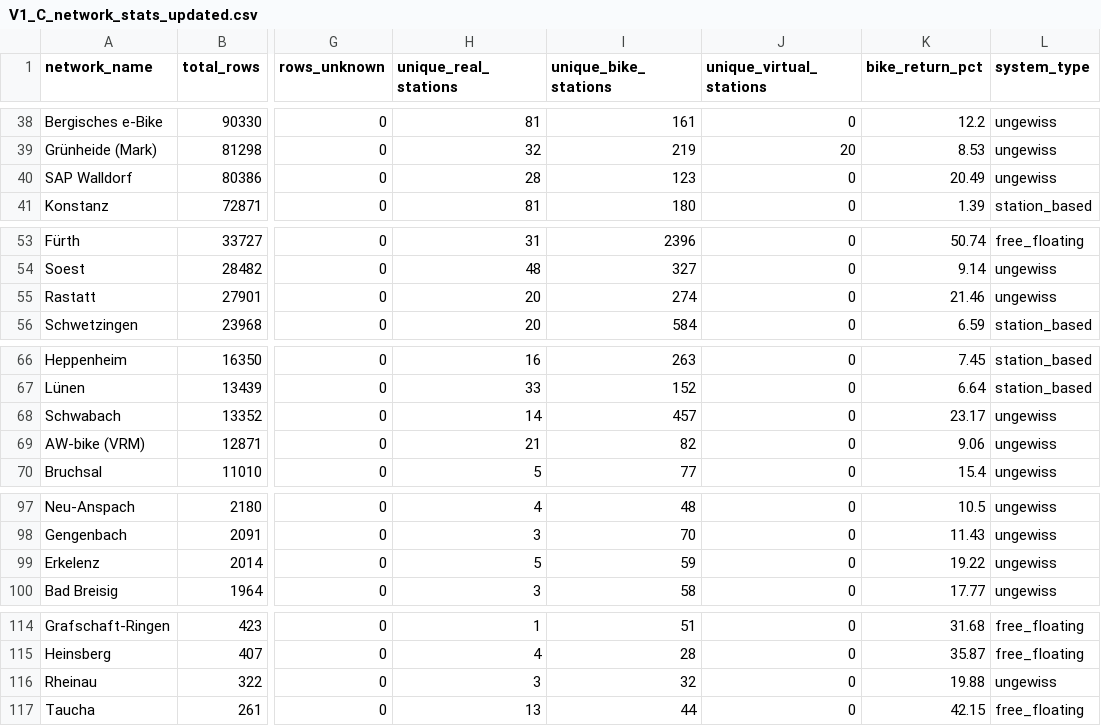
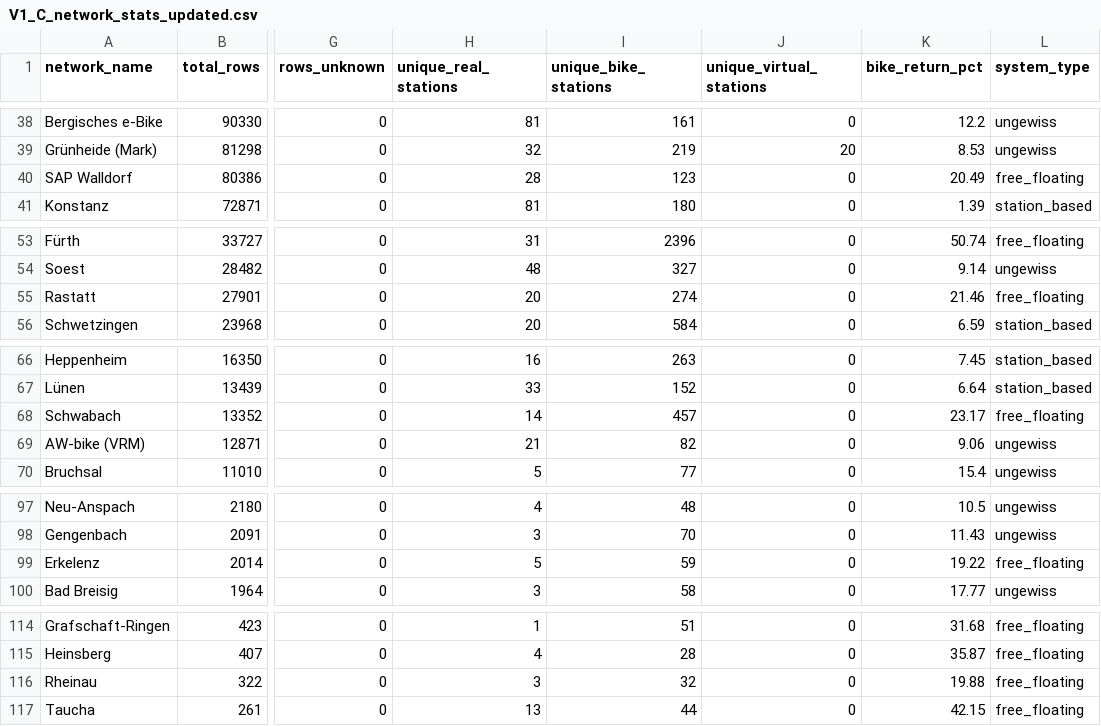
Before and after one commit to jonasknoll57/Bachelorarbeit_Demand-AD, a CSV file: City-System_Category/V1_C_network_stats_updated.csv, drawn as a sheet; only a part is shown, gaps mark what is left out; the diff covers the shown part only; the diff names each change by its address in the sheet, - before the commit and + after, or states it on an @@ line.

Commit message:
update classification of system

```diff
--- a/City-System_Category/V1_C_network_stats_updated.csv
+++ b/City-System_Category/V1_C_network_stats_updated.csv
-L40 (system_type): ungewiss
+L40 (system_type): free_floating
-L55 (system_type): ungewiss
+L55 (system_type): free_floating
-L68 (system_type): ungewiss
+L68 (system_type): free_floating
-L99 (system_type): ungewiss
+L99 (system_type): free_floating
-L116 (system_type): ungewiss
+L116 (system_type): free_floating
```
Also changed, not shown: 8 edited cells elsewhere in this file, 1 other file.
